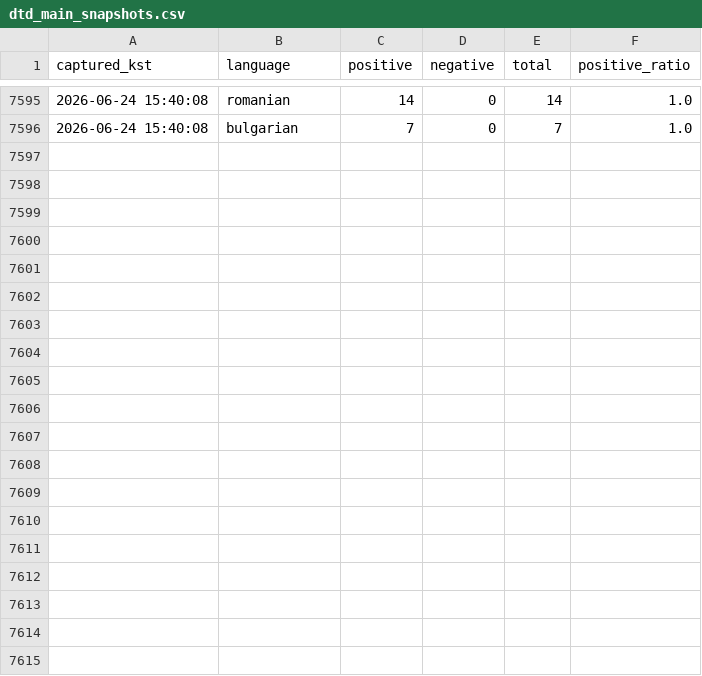
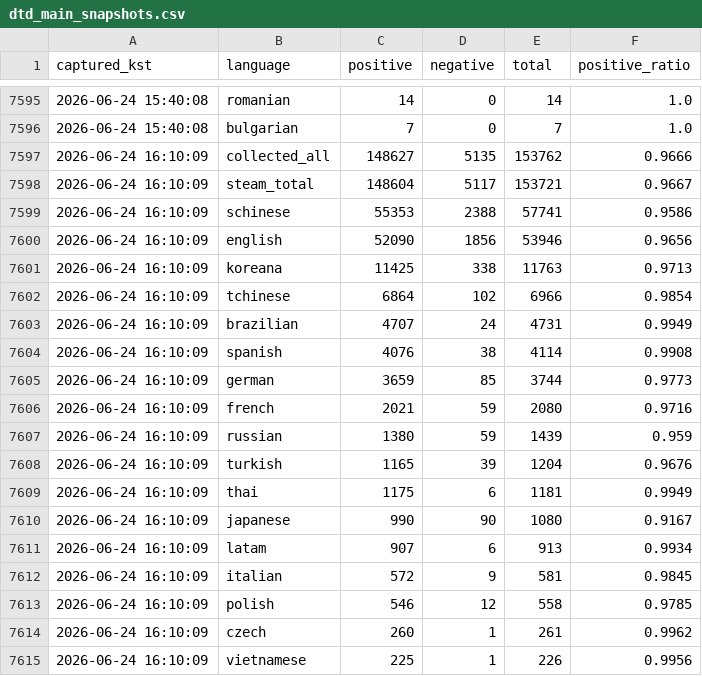
Before and after one commit to timlee19/review-jd, a CSV file: dtd_main_snapshots.csv, drawn as a sheet; only a part is shown, gaps mark what is left out; the diff covers the shown part only.

Commit message:
update dtd_main_snapshots.csv @ 2026-06-24 16:10:21

```diff
--- a/dtd_main_snapshots.csv
+++ b/dtd_main_snapshots.csv
@@ -7596 +7596,20 @@
 2026-06-24 15:40:08,bulgarian,7,0,7,1.0
+2026-06-24 16:10:09,collected_all,148627,5135,153762,0.9666
+2026-06-24 16:10:09,steam_total,148604,5117,153721,0.9667
+2026-06-24 16:10:09,schinese,55353,2388,57741,0.9586
+2026-06-24 16:10:09,english,52090,1856,53946,0.9656
+2026-06-24 16:10:09,koreana,11425,338,11763,0.9713
+2026-06-24 16:10:09,tchinese,6864,102,6966,0.9854
+2026-06-24 16:10:09,brazilian,4707,24,4731,0.9949
+2026-06-24 16:10:09,spanish,4076,38,4114,0.9908
+2026-06-24 16:10:09,german,3659,85,3744,0.9773
+2026-06-24 16:10:09,french,2021,59,2080,0.9716
+2026-06-24 16:10:09,russian,1380,59,1439,0.959
+2026-06-24 16:10:09,turkish,1165,39,1204,0.9676
+2026-06-24 16:10:09,thai,1175,6,1181,0.9949
+2026-06-24 16:10:09,japanese,990,90,1080,0.9167
+2026-06-24 16:10:09,latam,907,6,913,0.9934
+2026-06-24 16:10:09,italian,572,9,581,0.9845
+2026-06-24 16:10:09,polish,546,12,558,0.9785
+2026-06-24 16:10:09,czech,260,1,261,0.9962
+2026-06-24 16:10:09,vietnamese,225,1,226,0.9956
```
Also changed, not shown: 12 added rows elsewhere in this file.
